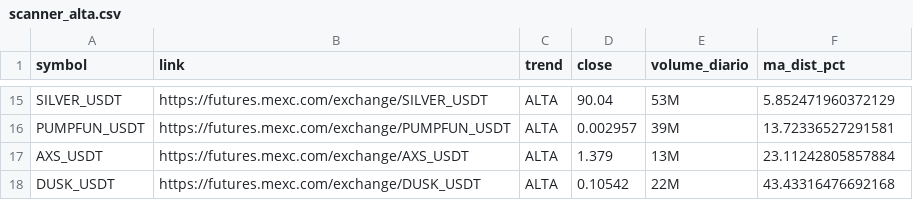
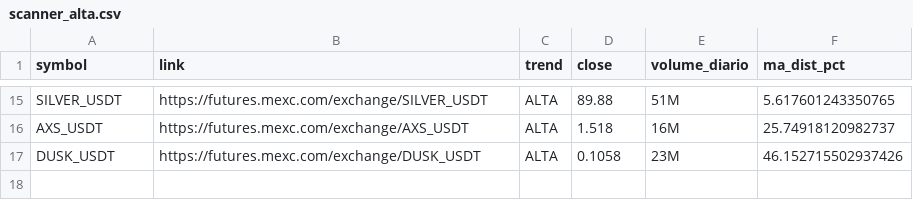
Before and after one commit to gabrielmachadogh/scanner-perps2, a CSV file: results/scanner_alta.csv, drawn as a sheet; only a part is shown, gaps mark what is left out; removed rows and columns are numbered as before the commit, all else as after; the diff covers the shown part only; the diff names each change by its address in the sheet, - before the commit and + after, or states it on an @@ line.

```diff
--- a/results/scanner_alta.csv
+++ b/results/scanner_alta.csv
-D15 (close): 90.04
+D15 (close): 89.88
-E15 (volume_diario): 53M
+E15 (volume_diario): 51M
-F15 (ma_dist_pct): 5.852471960372129
+F15 (ma_dist_pct): 5.617601243350765
-row 16: PUMPFUN_USDT | https://futures.mexc.com/exchange/PUMPFUN_USDT | ALTA | 0.002957 | 39M | 13.72336527291581
-D16 (close): 1.379
+D16 (close): 1.518
-E16 (volume_diario): 13M
+E16 (volume_diario): 16M
-F16 (ma_dist_pct): 23.11242805857884
+F16 (ma_dist_pct): 25.74918120982737
-D17 (close): 0.10542
+D17 (close): 0.1058
-E17 (volume_diario): 22M
+E17 (volume_diario): 23M
-F17 (ma_dist_pct): 43.43316476692168
+F17 (ma_dist_pct): 46.152715502937426
```
Also changed, not shown: 5 added rows, 5 removed rows and 21 edited cells elsewhere in this file, results/scanner_baixa.csv, results/scanner_resultado_completo.csv, 3 other files.
